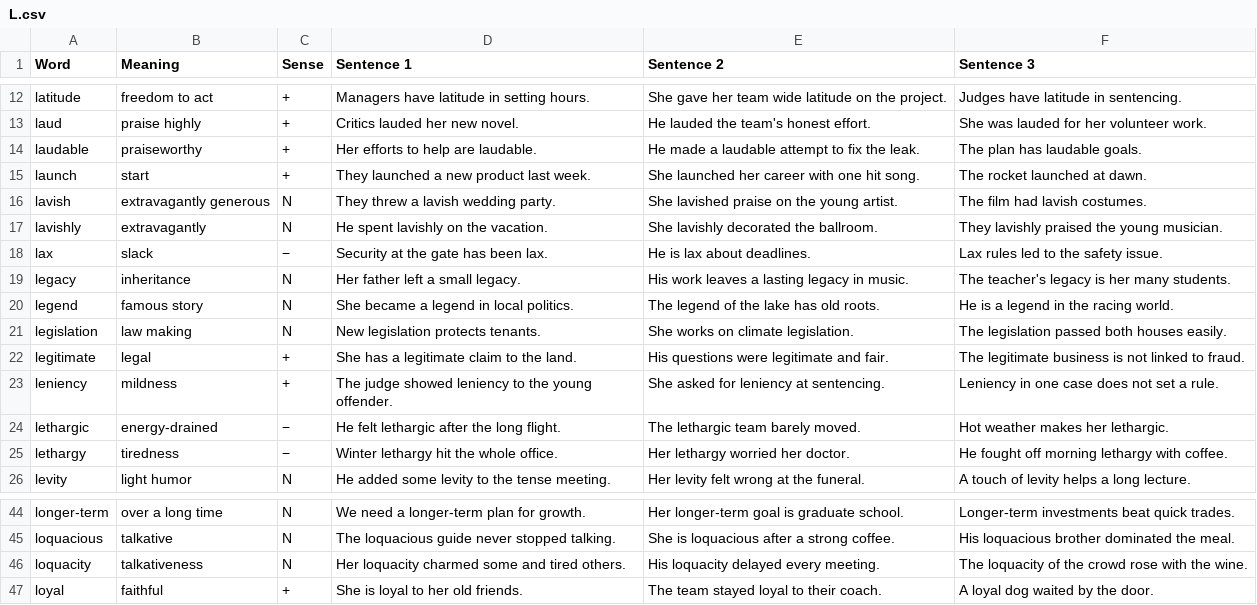
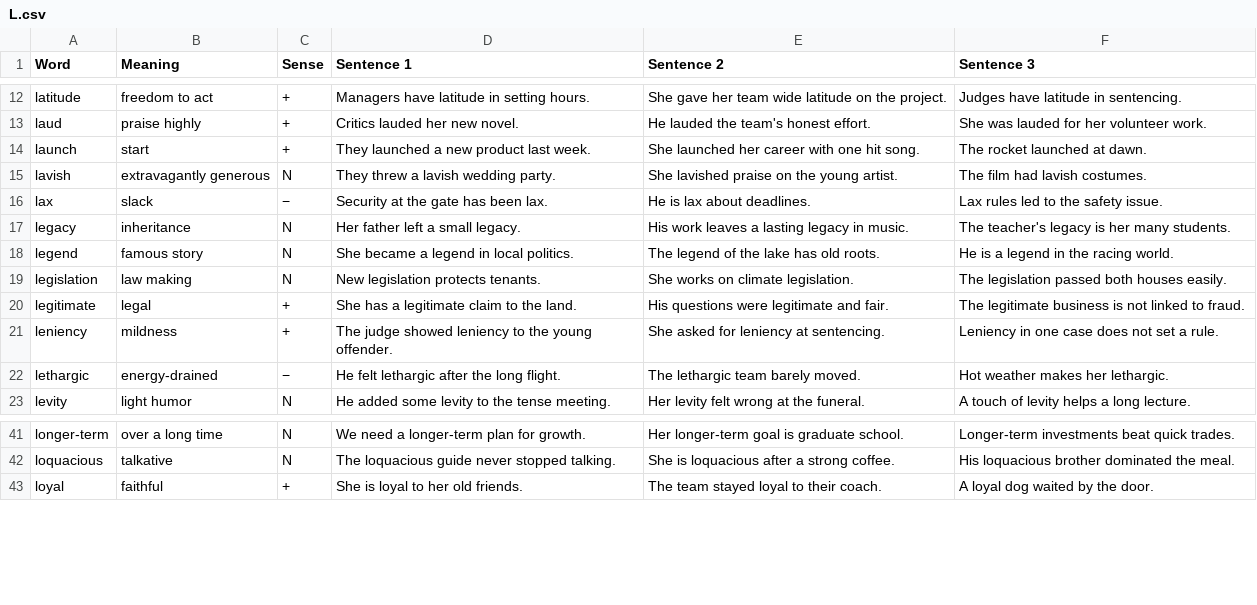
Before and after one commit to akanksharaj807/Instagram, a CSV file: vocab/L.csv, drawn as a sheet; only a part is shown, gaps mark what is left out.

```diff
--- a/vocab/L.csv
+++ b/vocab/L.csv
@@ -13,6 +13,4 @@ latitude,freedom to act,+,Managers have latitude in setting hours.,She gave her
 laud,praise highly,+,Critics lauded her new novel.,He lauded the team's honest effort.,She was lauded for her volunteer work.
-laudable,praiseworthy,+,Her efforts to help are laudable.,He made a laudable attempt to fix the leak.,The plan has laudable goals.
 launch,start,+,They launched a new product last week.,She launched her career with one hit song.,The rocket launched at dawn.
 lavish,extravagantly generous,N,They threw a lavish wedding party.,She lavished praise on the young artist.,The film had lavish costumes.
-lavishly,extravagantly,N,He spent lavishly on the vacation.,She lavishly decorated the ballroom.,They lavishly praised the young musician.
 lax,slack,−,Security at the gate has been lax.,He is lax about deadlines.,Lax rules led to the safety issue.
@@ -24,3 +22,2 @@ leniency,mildness,+,The judge showed leniency to the young offender.,She asked f
 lethargic,energy-drained,−,He felt lethargic after the long flight.,The lethargic team barely moved.,Hot weather makes her lethargic.
-lethargy,tiredness,−,Winter lethargy hit the whole office.,Her lethargy worried her doctor.,He fought off morning lethargy with coffee.
 levity,light humor,N,He added some levity to the tense meeting.,Her levity felt wrong at the funeral.,A touch of levity helps a long lecture.
@@ -45,3 +42,2 @@ longer-term,over a long time,N,We need a longer-term plan for growth.,Her longer
 loquacious,talkative,N,The loquacious guide never stopped talking.,She is loquacious after a strong coffee.,His loquacious brother dominated the meal.
-loquacity,talkativeness,N,Her loquacity charmed some and tired others.,His loquacity delayed every meeting.,The loquacity of the crowd rose with the wine.
 loyal,faithful,+,She is loyal to her old friends.,The team stayed loyal to their coach.,A loyal dog waited by the door.
```
Also changed, not shown: vocab/A.csv, vocab/C.csv, 7 other files.
